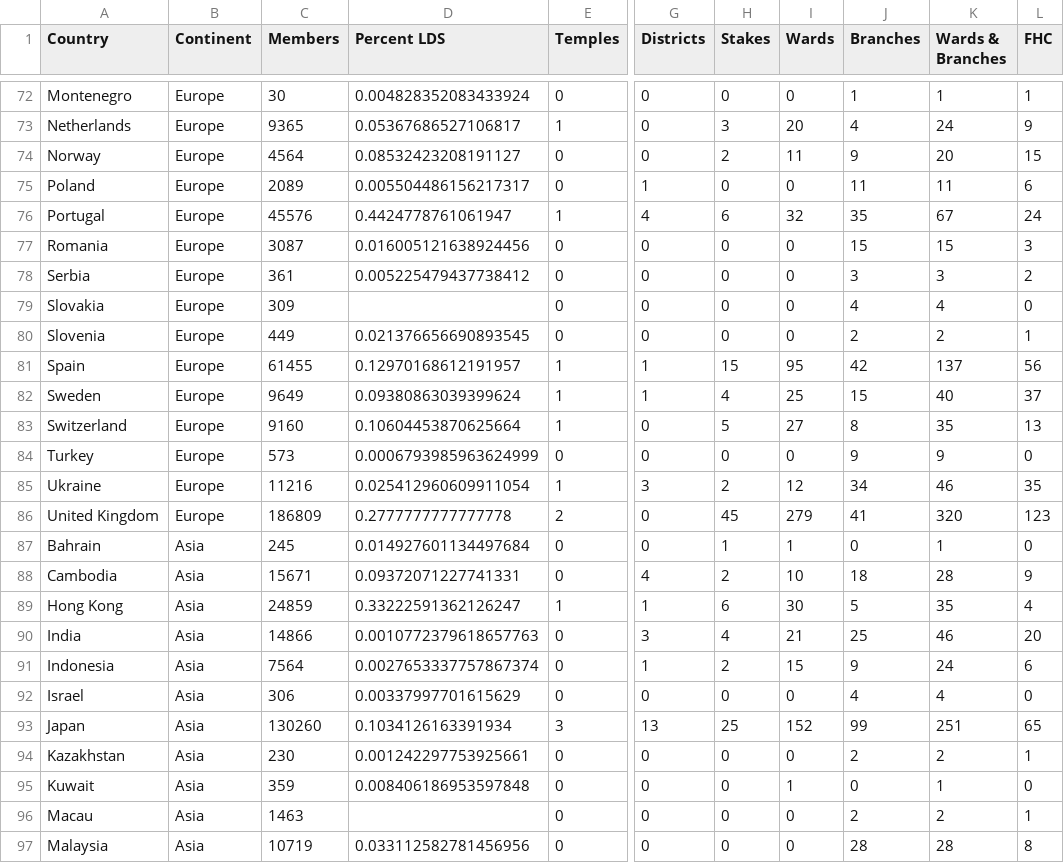
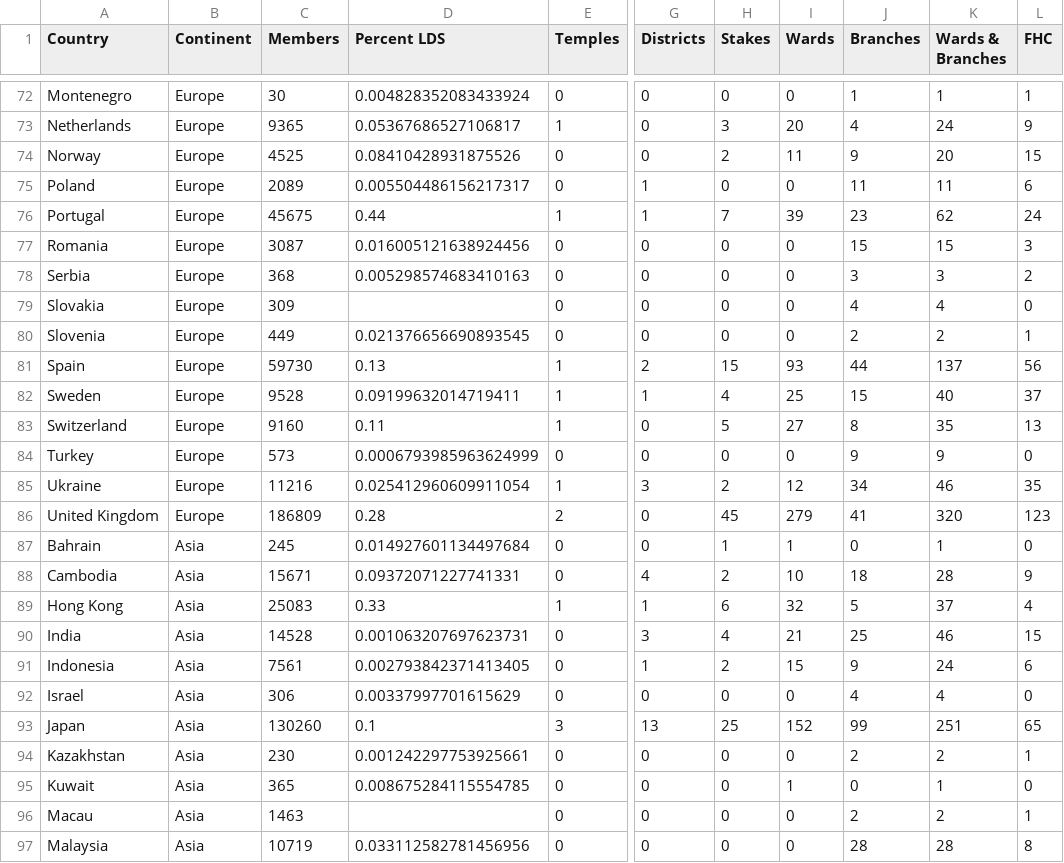
Before and after one commit to ldsstatistics/LDS-Statistics-Dashboard, a CSV file: data/Membership by country 2021.csv, drawn as a sheet; only a part is shown, gaps mark what is left out; the diff covers the shown part only; the diff names each change by its address in the sheet, - before the commit and + after, or states it on an @@ line.

Commit message:
Update Membership by country 2021

```diff
--- a/data/Membership by country 2021.csv
+++ b/data/Membership by country 2021.csv
-C74 (Members): 4564
+C74 (Members): 4525
-D74 (Percent LDS): 0.08532423208191127
+D74 (Percent LDS): 0.08410428931875526
-C76 (Members): 45576
+C76 (Members): 45675
-D76 (Percent LDS): 0.4424778761061947
+D76 (Percent LDS): 0.44
-G76 (Districts): 4
+G76 (Districts): 1
-H76 (Stakes): 6
+H76 (Stakes): 7
-I76 (Wards): 32
+I76 (Wards): 39
-J76 (Branches): 35
+J76 (Branches): 23
-K76 (Wards & Branches): 67
+K76 (Wards & Branches): 62
-C78 (Members): 361
+C78 (Members): 368
-D78 (Percent LDS): 0.005225479437738412
+D78 (Percent LDS): 0.005298574683410163
-C81 (Members): 61455
+C81 (Members): 59730
-D81 (Percent LDS): 0.12970168612191957
+D81 (Percent LDS): 0.13
-G81 (Districts): 1
+G81 (Districts): 2
-I81 (Wards): 95
+I81 (Wards): 93
-J81 (Branches): 42
+J81 (Branches): 44
-C82 (Members): 9649
+C82 (Members): 9528
-D82 (Percent LDS): 0.09380863039399624
+D82 (Percent LDS): 0.09199632014719411
-D83 (Percent LDS): 0.10604453870625664
+D83 (Percent LDS): 0.11
-D86 (Percent LDS): 0.2777777777777778
+D86 (Percent LDS): 0.28
-C89 (Members): 24859
+C89 (Members): 25083
-D89 (Percent LDS): 0.33222591362126247
+D89 (Percent LDS): 0.33
-I89 (Wards): 30
+I89 (Wards): 32
-K89 (Wards & Branches): 35
+K89 (Wards & Branches): 37
-C90 (Members): 14866
+C90 (Members): 14528
-D90 (Percent LDS): 0.0010772379618657763
+D90 (Percent LDS): 0.001063207697623731
-L90 (FHC): 20
+L90 (FHC): 15
-C91 (Members): 7564
+C91 (Members): 7561
-D91 (Percent LDS): 0.0027653337757867374
+D91 (Percent LDS): 0.002793842371413405
-D93 (Percent LDS): 0.1034126163391934
+D93 (Percent LDS): 0.1
-C95 (Members): 359
+C95 (Members): 365
-D95 (Percent LDS): 0.008406186953597848
+D95 (Percent LDS): 0.008675284115554785
```
Also changed, not shown: 146 edited cells elsewhere in this file.
